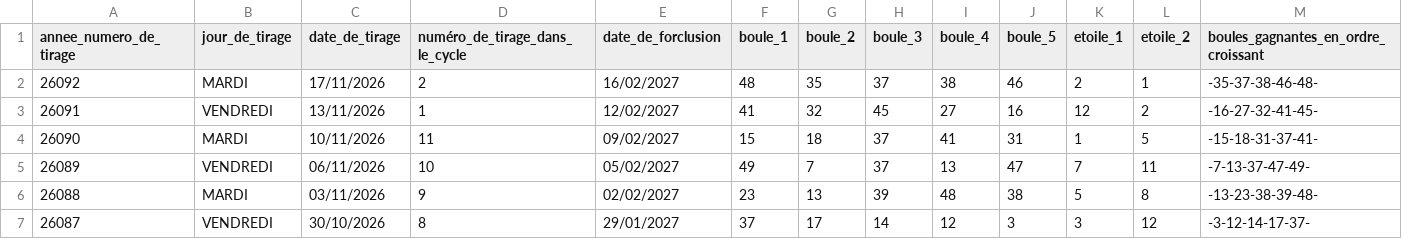
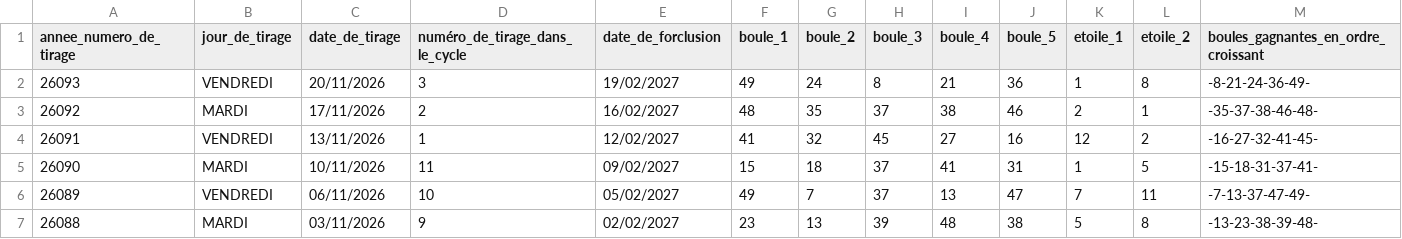
Before and after one commit to AKRALEX/EM, a CSV file: data/euromillions_202002.csv, drawn as a sheet; only a part is shown; the shorter side is filled out with more unchanged rows; rows hold the shown columns only; the diff names each change by its address in the sheet, - before the commit and + after, or states it on an @@ line.

```diff
--- a/data/euromillions_202002.csv
+++ b/data/euromillions_202002.csv
+row 2: 26093 | VENDREDI | 20/11/2026 | 3 | 19/02/2027 | 49 | 24 | 8 | 21 | 36 | 1 | 8 | -8-21-24-36-49-
```
